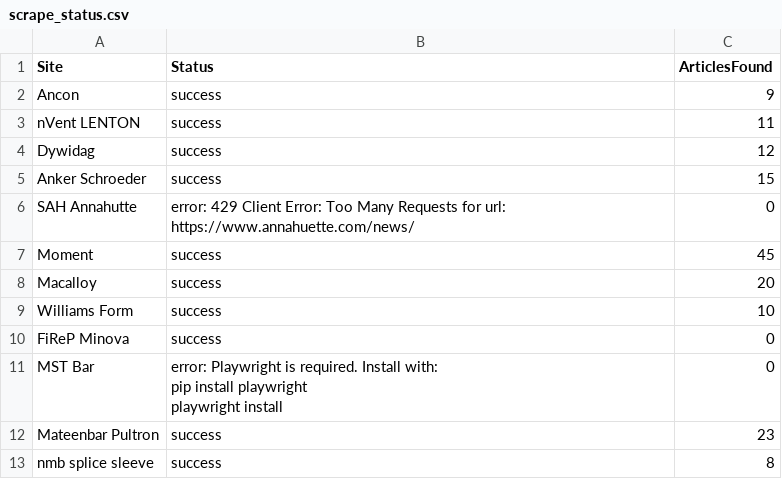
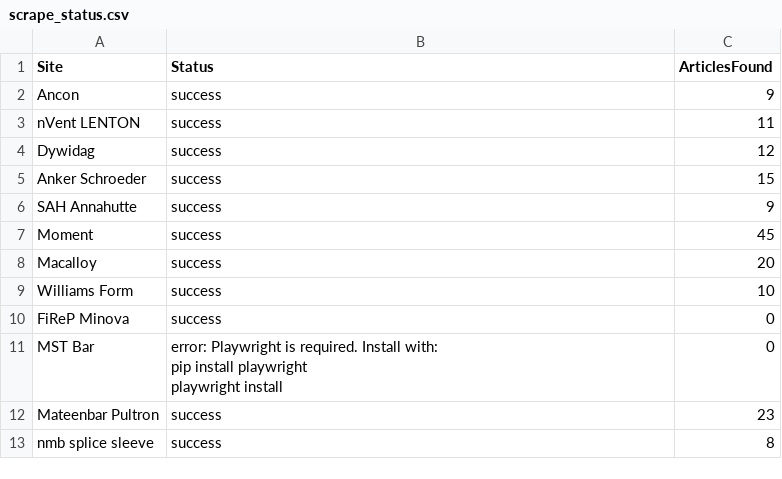
Before and after one commit to jumpbcc158/006gitscrape, a CSV file: scrape_status.csv, drawn as a sheet.

```diff
--- a/scrape_status.csv
+++ b/scrape_status.csv
@@ -5,3 +5,3 @@ Dywidag,success,12
 Anker Schroeder,success,15
-SAH Annahutte,error: 429 Client Error: Too Many Requests for url: https://www.annahuette.com/news/,0
+SAH Annahutte,success,9
 Moment,success,45
```
Also changed, not shown: export_combined.csv.
